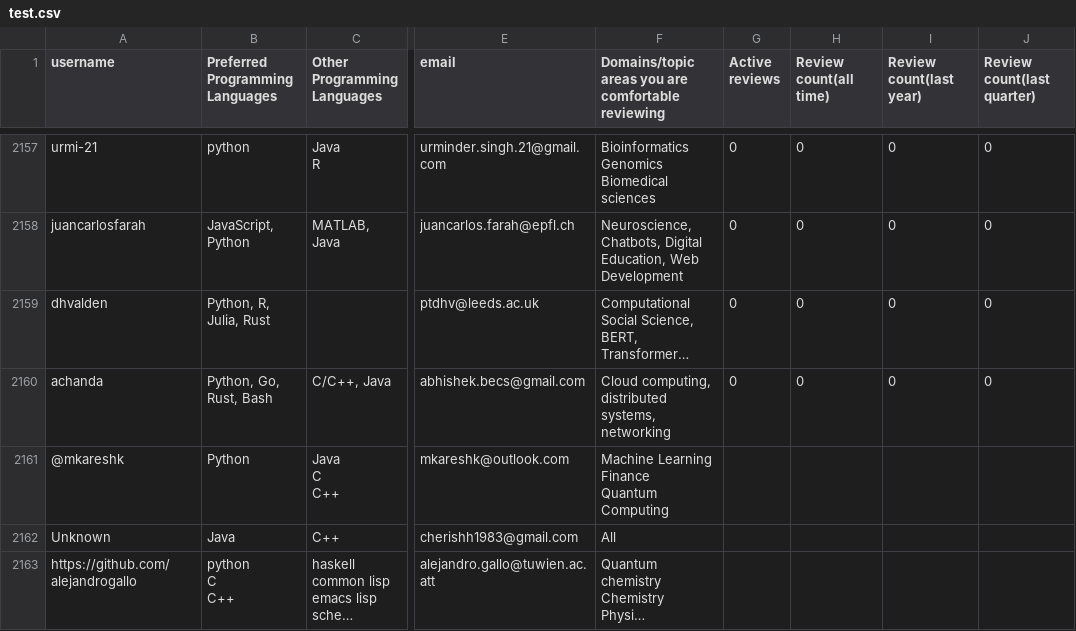
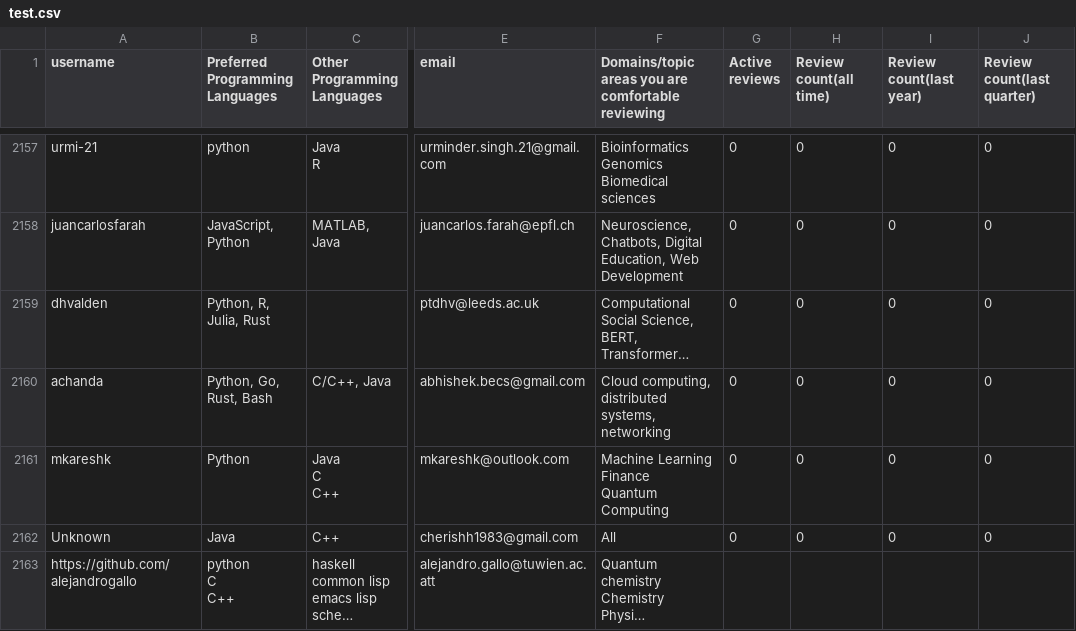
Before and after one commit to arjunsavel/CV, a CSV file: scripts/test.csv, drawn as a sheet; only a part is shown, gaps mark what is left out; long unchanged cells end in …; the diff covers the shown part only; the diff names each change by its address in the sheet, - before the commit and + after, or states it on an @@ line.

```diff
--- a/scripts/test.csv
+++ b/scripts/test.csv
-A2161 (username): @mkareshk
+A2161 (username): mkareshk
-G2161:G2162 (Active reviews): (empty)
+G2161:G2162 (Active reviews): 0
-H2161:H2162 (Review count(all time)): (empty)
+H2161:H2162 (Review count(all time)): 0
-I2161:I2162 (Review count(last year)): (empty)
+I2161:I2162 (Review count(last year)): 0
-J2161:J2162 (Review count(last quarter)): (empty)
+J2161:J2162 (Review count(last quarter)): 0
```
Also changed, not shown: 1 added row and 12 edited cells elsewhere in this file.
